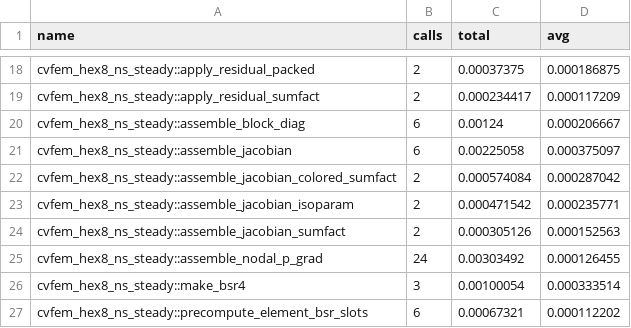
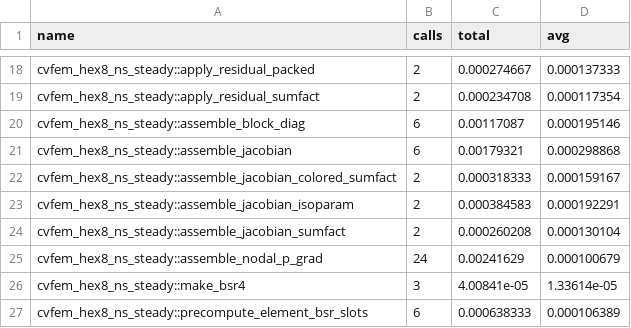
Before and after one commit to zulianp/sfem, a CSV file: spikes/cvfem/smesh.trace.csv, drawn as a sheet; only a part is shown, gaps mark what is left out; the diff covers the shown part only; the diff names each change by its address in the sheet, - before the commit and + after, or states it on an @@ line.

```diff
--- a/spikes/cvfem/smesh.trace.csv
+++ b/spikes/cvfem/smesh.trace.csv
-C18 (total): 0.00037375
+C18 (total): 0.000274667
-D18 (avg): 0.000186875
+D18 (avg): 0.000137333
-C19 (total): 0.000234417
+C19 (total): 0.000234708
-D19 (avg): 0.000117209
+D19 (avg): 0.000117354
-C20 (total): 0.00124
+C20 (total): 0.00117087
-D20 (avg): 0.000206667
+D20 (avg): 0.000195146
-C21 (total): 0.00225058
+C21 (total): 0.00179321
-D21 (avg): 0.000375097
+D21 (avg): 0.000298868
-C22 (total): 0.000574084
+C22 (total): 0.000318333
-D22 (avg): 0.000287042
+D22 (avg): 0.000159167
-C23 (total): 0.000471542
+C23 (total): 0.000384583
-D23 (avg): 0.000235771
+D23 (avg): 0.000192291
-C24 (total): 0.000305126
+C24 (total): 0.000260208
-D24 (avg): 0.000152563
+D24 (avg): 0.000130104
-C25 (total): 0.00303492
+C25 (total): 0.00241629
-D25 (avg): 0.000126455
+D25 (avg): 0.000100679
-C26 (total): 0.00100054
+C26 (total): 4.00841e-05
-D26 (avg): 0.000333514
+D26 (avg): 1.33614e-05
-C27 (total): 0.00067321
+C27 (total): 0.000638333
-D27 (avg): 0.000112202
+D27 (avg): 0.000106389
```
Also changed, not shown: 32 edited cells elsewhere in this file, 4 other files.
